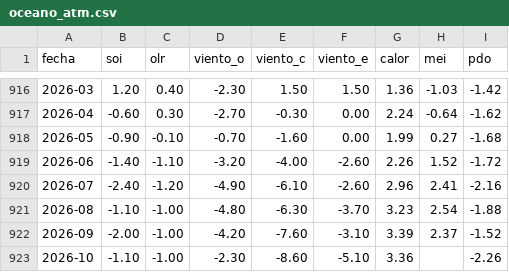
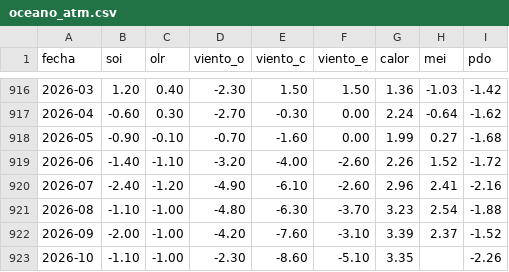
Before and after one commit to andresffigueroaa-blip/ensoperu, a CSV file: sitio/datos/indices/oceano_atm.csv, drawn as a sheet; only a part is shown, gaps mark what is left out.

Commit message:
datos: actualización automática 2026-11-04

```diff
--- a/sitio/datos/indices/oceano_atm.csv
+++ b/sitio/datos/indices/oceano_atm.csv
@@ -922,2 +922,2 @@ fecha,soi,olr,viento_o,viento_c,viento_e,calor,mei,pdo
 2026-09,-2.00,-1.00,-4.20,-7.60,-3.10,3.39,2.37,-1.52
-2026-10,-1.10,-1.00,-2.30,-8.60,-5.10,3.36,,-2.26
+2026-10,-1.10,-1.00,-2.30,-8.60,-5.10,3.35,,-2.26
```
Also changed, not shown: 10 other files.
